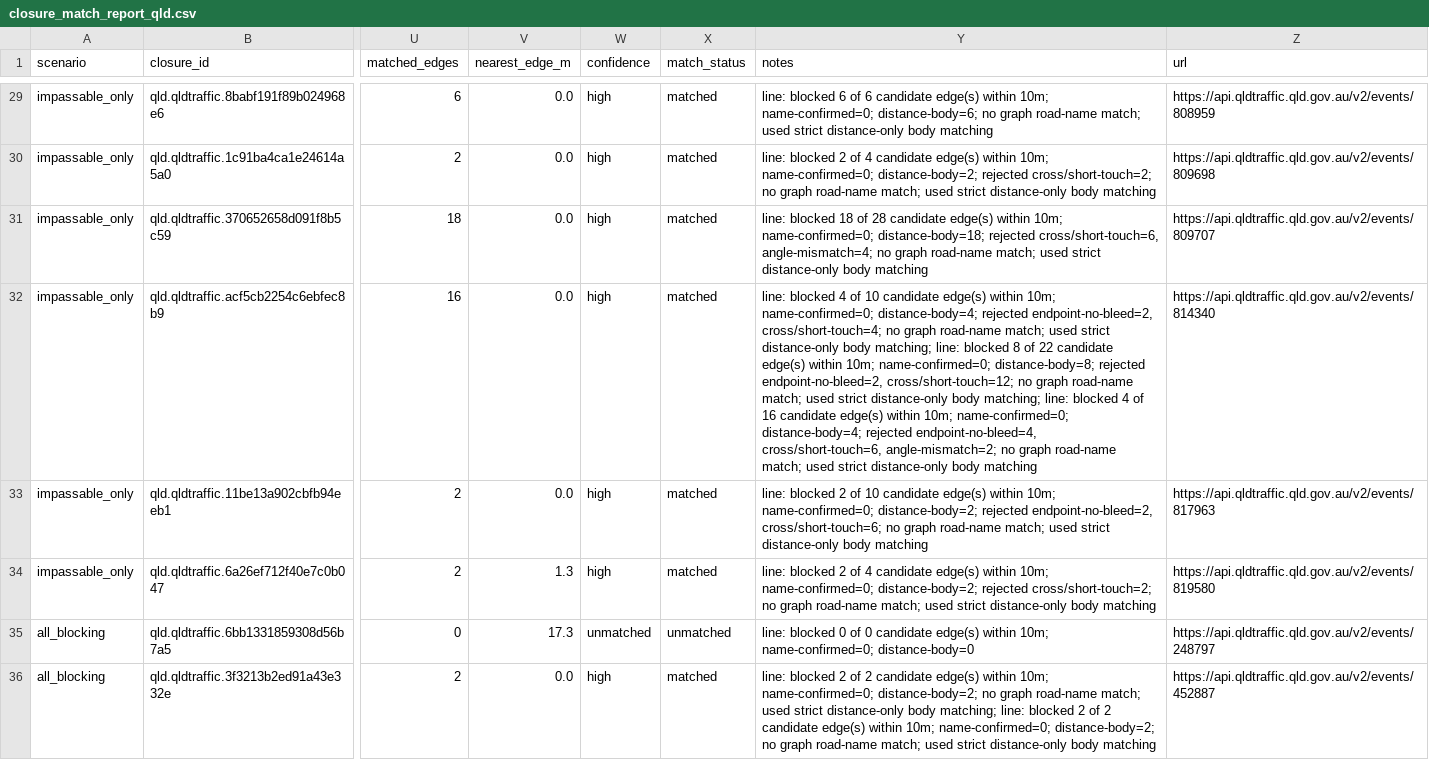
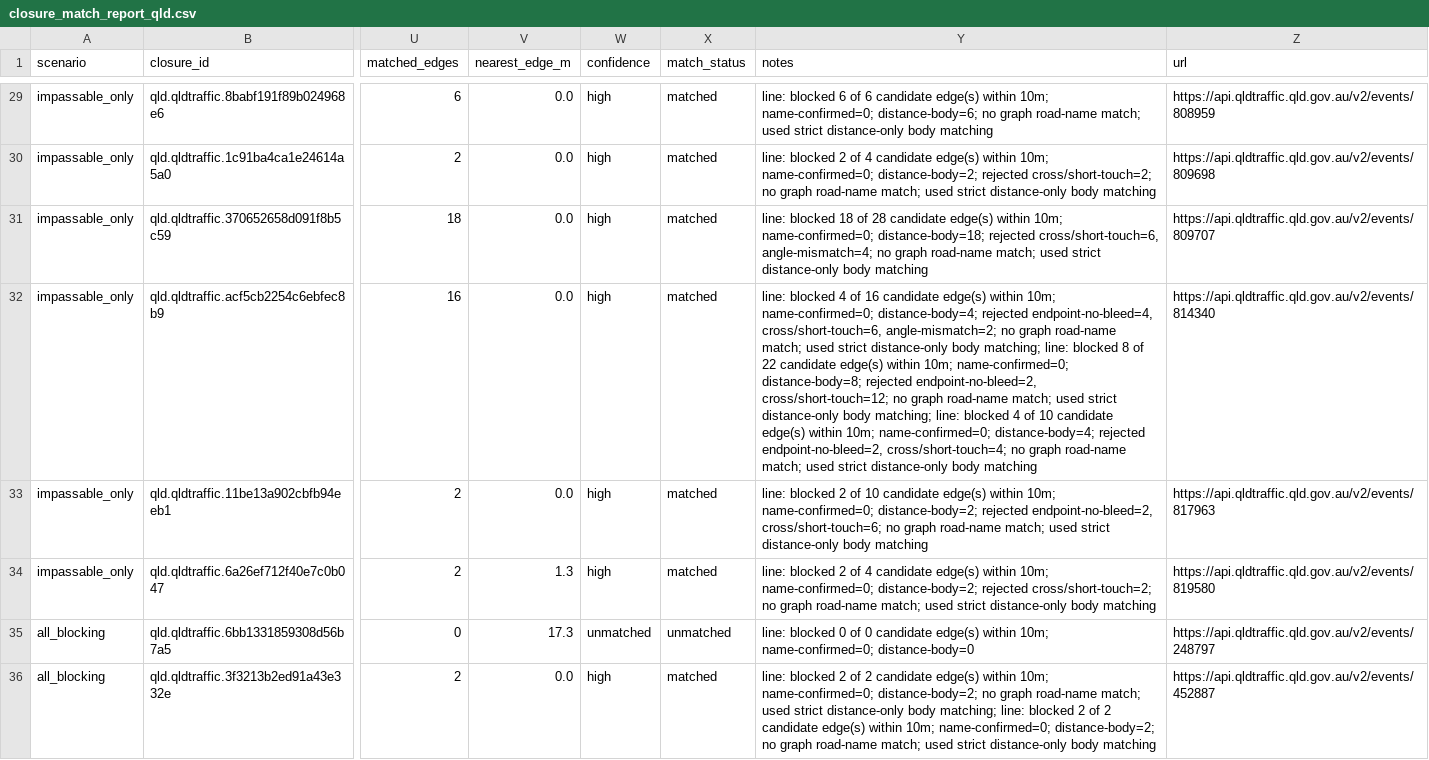
Before and after one commit to gowlettluke/qld_only_isolation, a CSV file: out_isolation_current/closure_match_report_qld.csv, drawn as a sheet; only a part is shown, gaps mark what is left out; the diff covers the shown part only; the diff names each change by its address in the sheet, - before the commit and + after, or states it on an @@ line.

```diff
--- a/out_isolation_current/closure_match_report_qld.csv
+++ b/out_isolation_current/closure_match_report_qld.csv
-Y32 (notes): …4 of 10 candidate edge(s) within 10m; name-confirmed=0; distance-body=4; rejected endpoint-no-bleed=2, cross/short-touch=4; no graph road-name match; used strict distance-only body matching; line: blocked 8 of 22 candidate edge(s) within 10m; name-confirmed=0; distance-body=8; rejected endpoint-no-bleed=2, cross/short-touch=12; no graph road-name match; used strict distance-only body matching; line: blocked 4 of 16 candidate edge(s) within 10m; name-confirmed=0; distance-body=4; rejected endpoint-no-bleed=4, cross/short-touch=6, angle-mismatch=2; no graph…
+Y32 (notes): …4 of 16 candidate edge(s) within 10m; name-confirmed=0; distance-body=4; rejected endpoint-no-bleed=4, cross/short-touch=6, angle-mismatch=2; no graph road-name match; used strict distance-only body matching; line: blocked 8 of 22 candidate edge(s) within 10m; name-confirmed=0; distance-body=8; rejected endpoint-no-bleed=2, cross/short-touch=12; no graph road-name match; used strict distance-only body matching; line: blocked 4 of 10 candidate edge(s) within 10m; name-confirmed=0; distance-body=4; rejected endpoint-no-bleed=2, cross/short-touch=4; no graph…
```
Also changed, not shown: 12 edited cells elsewhere in this file, 4 other files.
